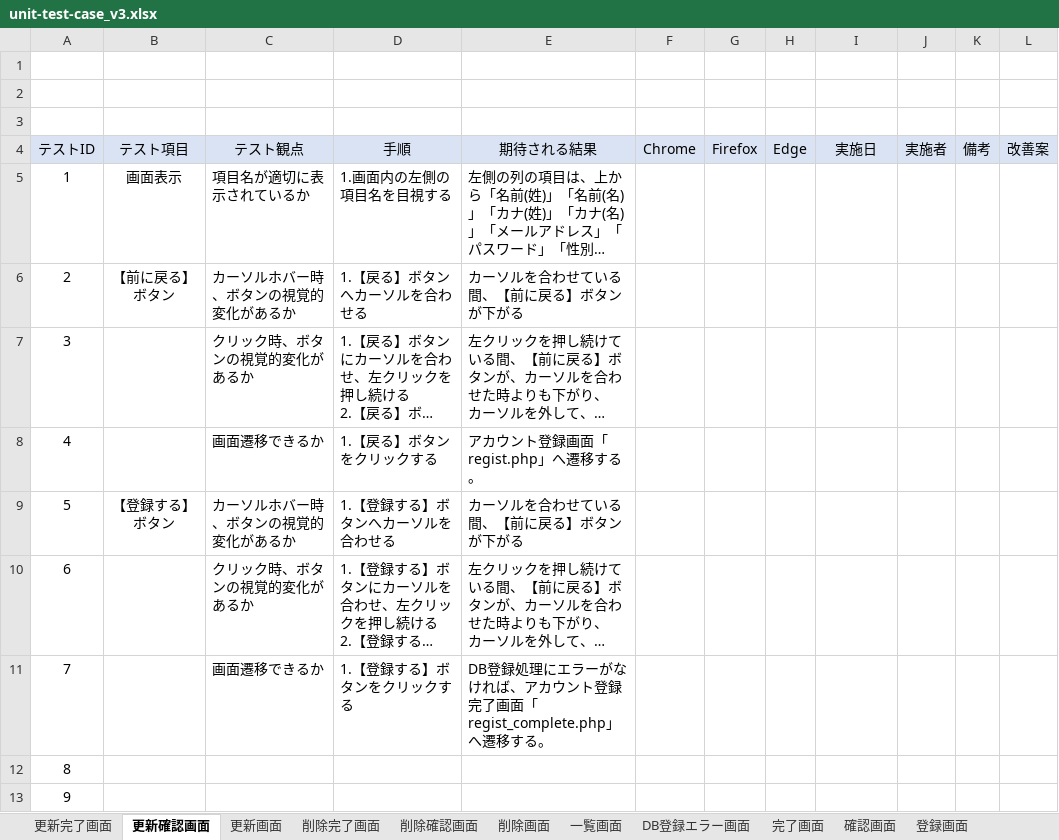
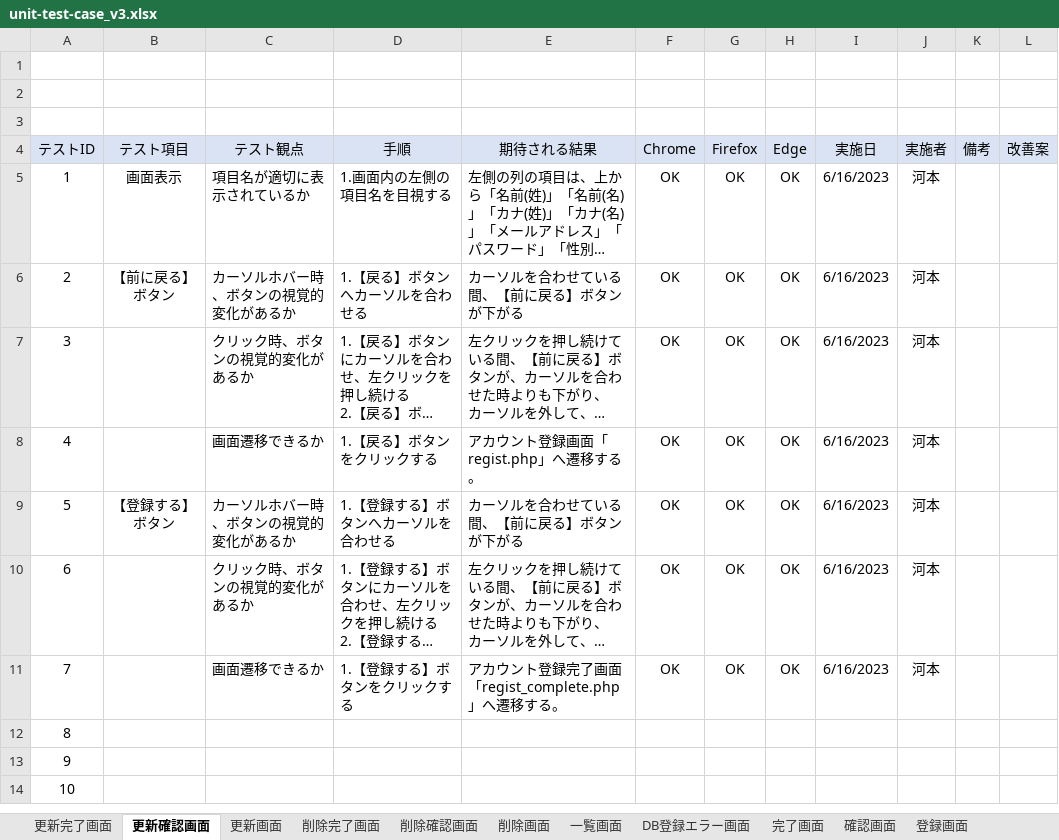
Before and after one commit to keita-komoto/programming, an Excel workbook: test_case/unit-test-case_v3.xlsx, sheet 更新確認画面, drawn as a sheet; only a part is shown; the shorter side is filled out with more unchanged rows; long unchanged cells end in …; values as stored, in another font and other column widths than the file's, no borders; the diff names each change by its address in the sheet, - before the commit and + after, or states it on an @@ line.

```diff
--- a/test_case/unit-test-case_v3.xlsx (sheet 更新確認画面)
+++ b/test_case/unit-test-case_v3.xlsx (sheet 更新確認画面)
-F5:F11 (Chrome): (empty)
+F5:F11 (Chrome): OK
-G5:G11 (Firefox): (empty)
+G5:G11 (Firefox): OK
-H5:H11 (Edge): (empty)
+H5:H11 (Edge): OK
-I5:I11 (実施日): (empty)
+I5:I11 (実施日): 6/16/2023
-J5:J11 (実施者): (empty)
+J5:J11 (実施者): 河本
-E11 (期待される結果): DB登録処理にエラーがなければ、アカウン…
+E11 (期待される結果): アカウン…
```
Also changed, not shown: sheet 更新画面, sheet 削除確認画面, sheet 更新完了画面, sheet 削除画面, sheet 削除完了画面, test_case/integration-test-case_v3.xlsx.
